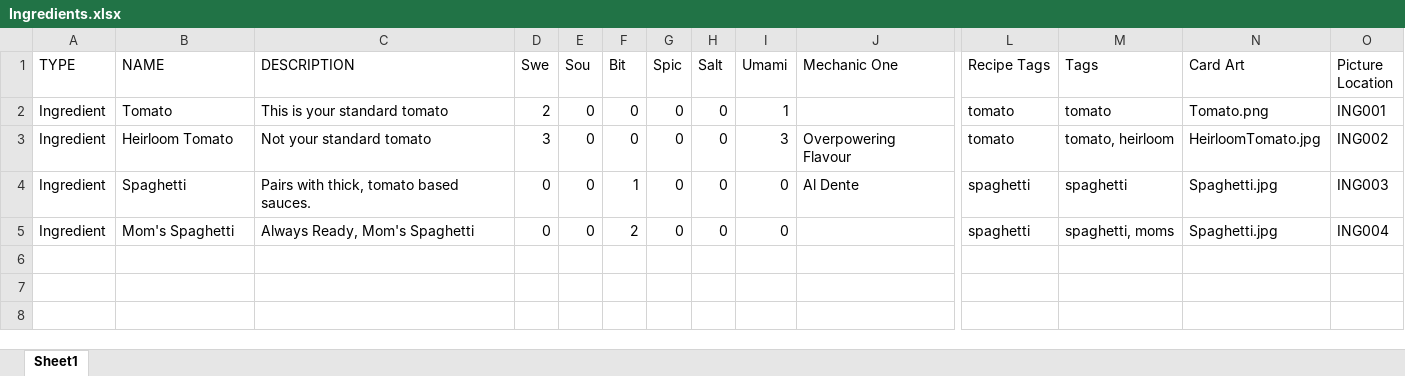
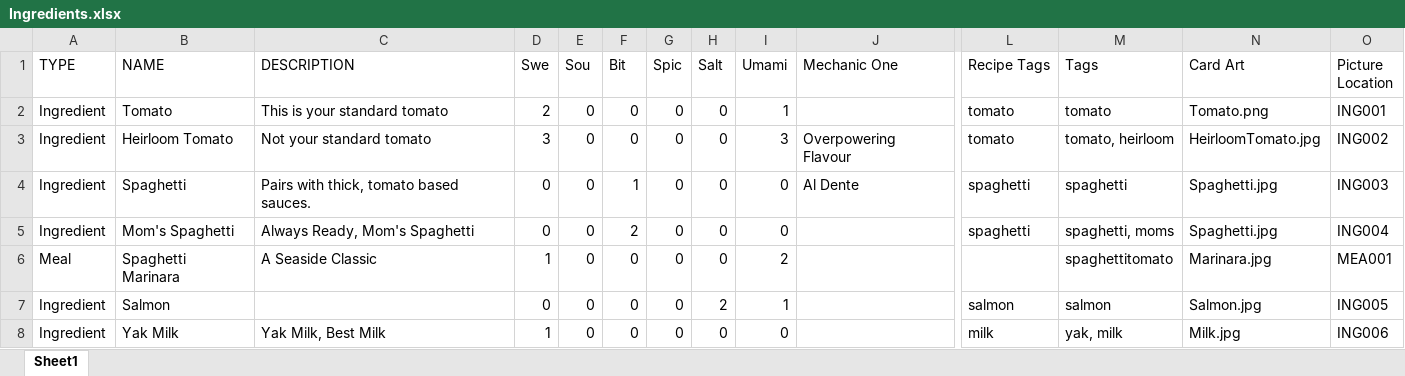
Before and after one commit to RevRocky/FinalFantastyNew, an Excel workbook: Final Fantasty/Assets/Resources/DB/Ingredients.xlsx, sheet Sheet1, drawn as a sheet; only a part is shown, gaps mark what is left out; values as stored, in another font and other column widths than the file's, no borders; rows hold the shown columns only; the diff names each change by its address in the sheet, - before the commit and + after, or states it on an @@ line.

```diff
--- a/Final Fantasty/Assets/Resources/DB/Ingredients.xlsx (sheet Sheet1)
+++ b/Final Fantasty/Assets/Resources/DB/Ingredients.xlsx (sheet Sheet1)
+row 6: Meal | Spaghetti Marinara | A Seaside Classic | 1 | 0 | 0 | 0 | 0 | 2 |  |  | spaghettitomato | Marinara.jpg | MEA001
+row 7: Ingredient | Salmon |  | 0 | 0 | 0 | 0 | 2 | 1 |  | salmon | salmon | Salmon.jpg | ING005
+row 8: Ingredient | Yak Milk | Yak Milk, Best Milk | 1 | 0 | 0 | 0 | 0 | 0 |  | milk | yak, milk | Milk.jpg | ING006
```
Also changed, not shown: 46 other files.
